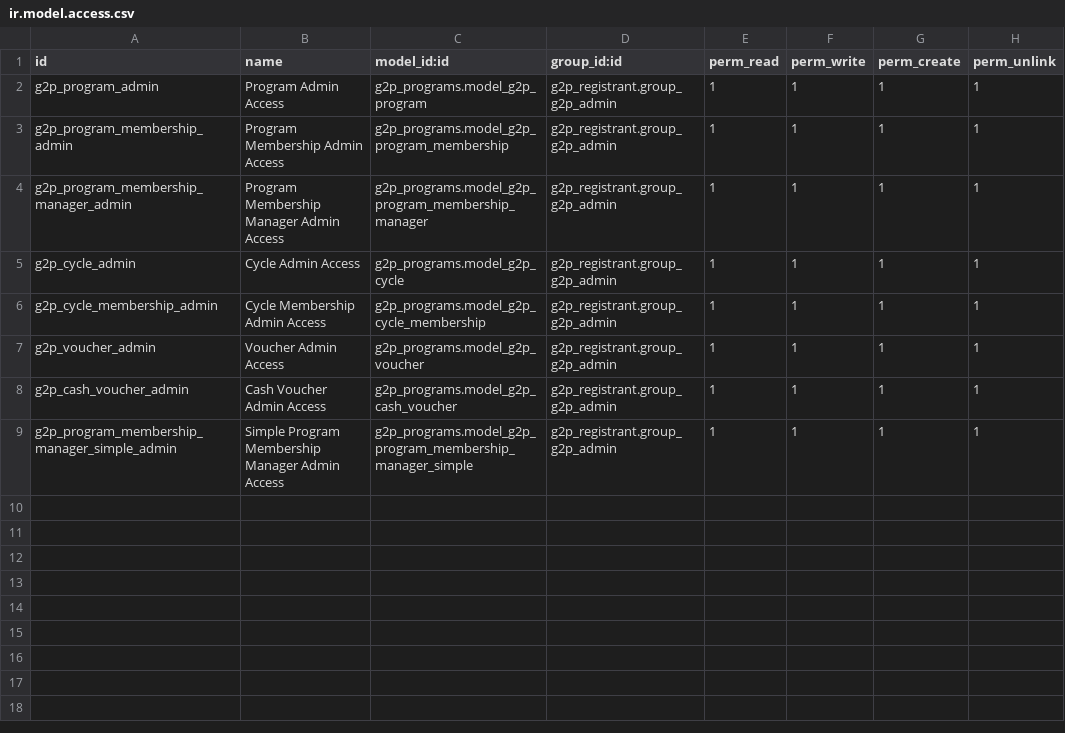
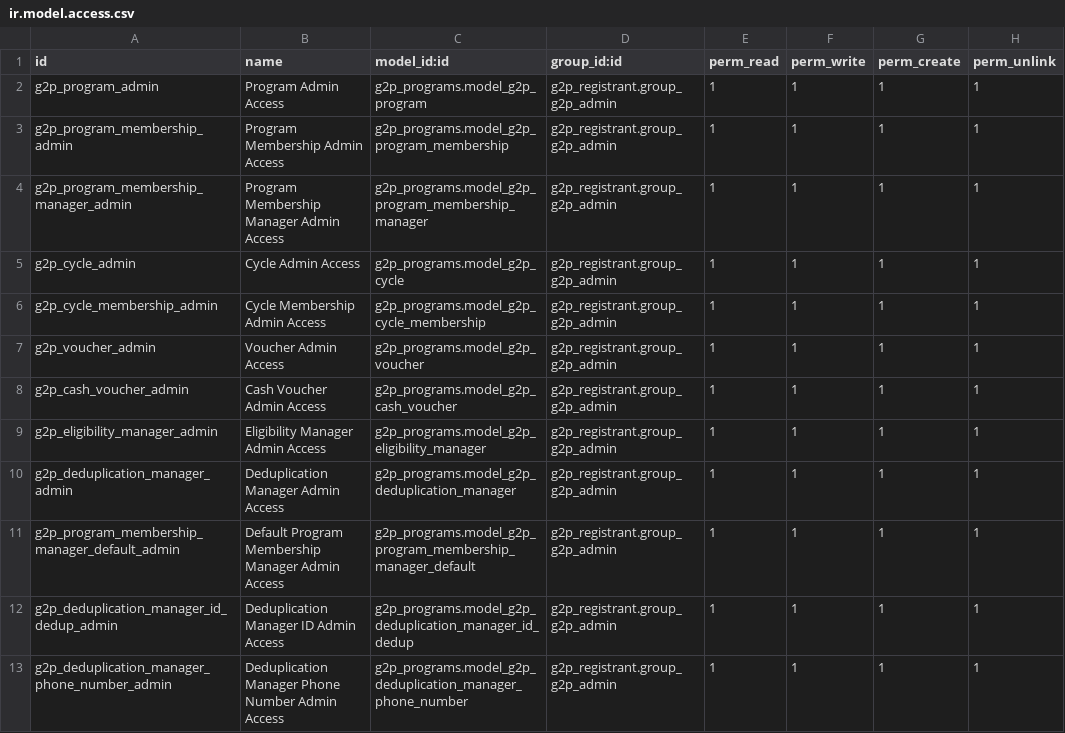
Before and after one commit to newlogic/newlogic-g2p, a CSV file: g2p_programs/security/ir.model.access.csv, drawn as a sheet.

Commit message:
Completed the eligibility and deduplication manager models

```diff
--- a/g2p_programs/security/ir.model.access.csv
+++ b/g2p_programs/security/ir.model.access.csv
@@ -8,2 +8,6 @@ g2p_voucher_admin,Voucher Admin Access,g2p_programs.model_g2p_voucher,g2p_regist
 g2p_cash_voucher_admin,Cash Voucher Admin Access,g2p_programs.model_g2p_cash_voucher,g2p_registrant.group_g2p_admin,1,1,1,1
-g2p_program_membership_manager_simple_admin,Simple Program Membership Manager Admin Access,g2p_programs.model_g2p_program_membership_manager_simple,g2p_registrant.group_g2p_admin,1,1,1,1
+g2p_eligibility_manager_admin,Eligibility Manager Admin Access,g2p_programs.model_g2p_eligibility_manager,g2p_registrant.group_g2p_admin,1,1,1,1
+g2p_deduplication_manager_admin,Deduplication Manager Admin Access,g2p_programs.model_g2p_deduplication_manager,g2p_registrant.group_g2p_admin,1,1,1,1
+g2p_program_membership_manager_default_admin,Default Program Membership Manager Admin Access,g2p_programs.model_g2p_program_membership_manager_default,g2p_registrant.group_g2p_admin,1,1,1,1
+g2p_deduplication_manager_id_dedup_admin,Deduplication Manager ID Admin Access,g2p_programs.model_g2p_deduplication_manager_id_dedup,g2p_registrant.group_g2p_admin,1,1,1,1
+g2p_deduplication_manager_phone_number_admin,Deduplication Manager Phone Number Admin Access,g2p_programs.model_g2p_deduplication_manager_phone_number,g2p_registrant.group_g2p_admin,1,1,1,1
```
Also changed, not shown: 8 other files.
